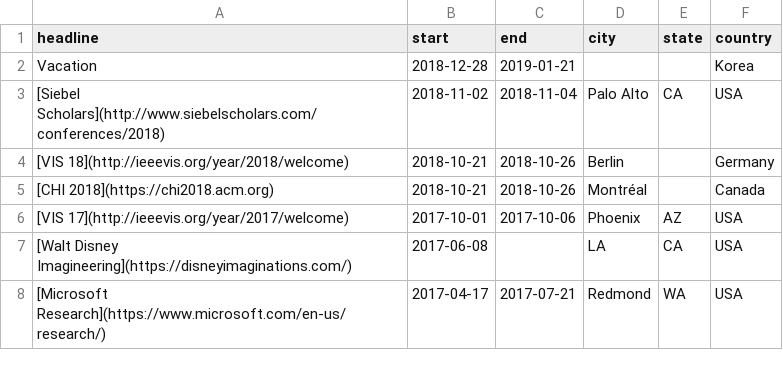
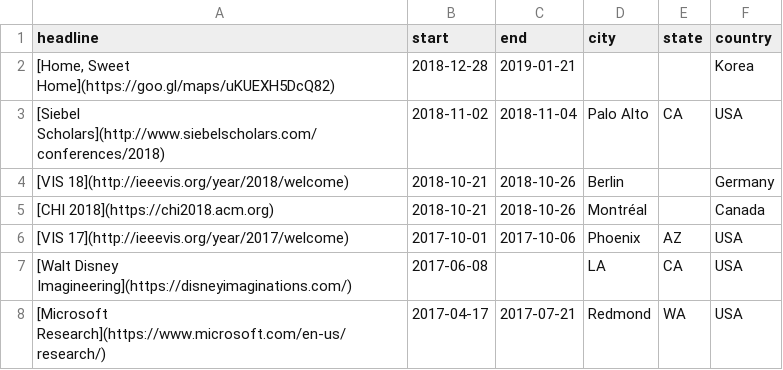
Before and after one commit to namwkim/namwkim.github.io, a CSV file: assets/files/travels.csv, drawn as a sheet.

Commit message:
loc

```diff
--- a/assets/files/travels.csv
+++ b/assets/files/travels.csv
@@ -1,3 +1,3 @@
 headline,start,end,city,state,country
-Vacation,2018-12-28,2019-01-21,,,Korea
+"[Home, Sweet Home](https://goo.gl/maps/uKUEXH5DcQ82)",2018-12-28,2019-01-21,,,Korea
 [Siebel Scholars](http://www.siebelscholars.com/conferences/2018), 2018-11-02,2018-11-04,Palo Alto,CA,USA
```
